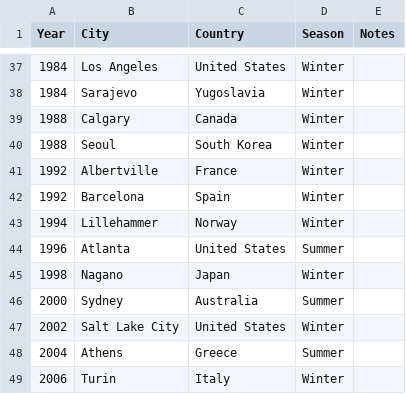
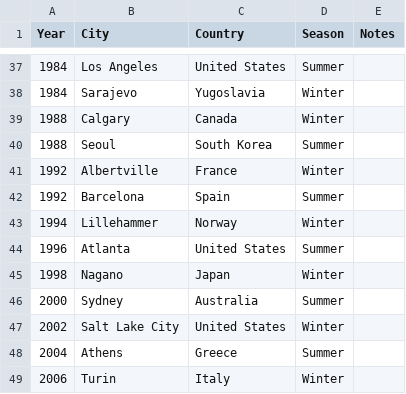
Before and after one commit to BillZohos/Final_Project, a CSV file: data/olympics_games.csv, drawn as a sheet; only a part is shown, gaps mark what is left out; the diff covers the shown part only.

```diff
--- a/data/olympics_games.csv
+++ b/data/olympics_games.csv
@@ -37,7 +37,7 @@ Year,City,Country,Season,Notes
-1984,"Los Angeles","United States",Winter,""
+1984,"Los Angeles","United States",Summer,""
 1984,Sarajevo,Yugoslavia,Winter,""
 1988,Calgary,Canada,Winter,""
-1988,Seoul,"South Korea",Winter,""
+1988,Seoul,"South Korea",Summer,""
 1992,Albertville,France,Winter,""
-1992,Barcelona,Spain,Winter,""
+1992,Barcelona,Spain,Summer,""
 1994,Lillehammer,Norway,Winter,""
```
Also changed, not shown: 13 edited cells elsewhere in this file, 5 other files.
